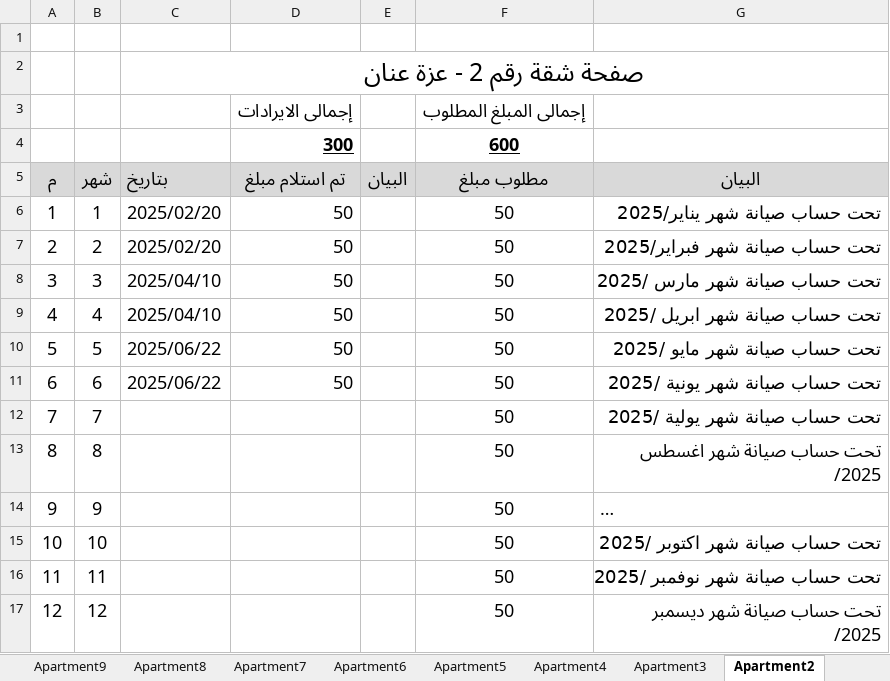
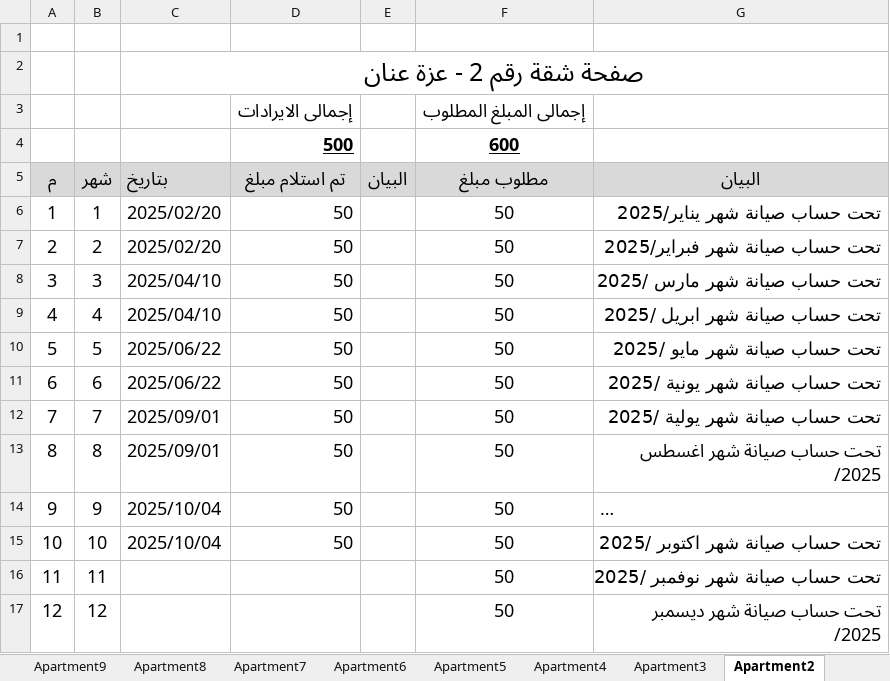
Before and after one commit to lamiaabakry1/seyana2024, an Excel workbook: Book2025.xlsx, sheet Apartment2, drawn as a sheet; long unchanged cells end in …; values as stored, in another font and other column widths than the file's, no borders; the diff names each change by its address in the sheet, - before the commit and + after, or states it on an @@ line.

```diff
--- a/Book2025.xlsx (sheet Apartment2)
+++ b/Book2025.xlsx (sheet Apartment2)
-D4 (تم استلام مبلغ): 300
+D4 (تم استلام مبلغ): 500
-C12:C13 (بتاريخ): (empty)
+C12:C13 (بتاريخ): 2025/09/01
-D12:D15 (تم استلام مبلغ): (empty)
+D12:D15 (تم استلام مبلغ): 50
-C14:C15 (بتاريخ): (empty)
+C14:C15 (بتاريخ): 2025/10/04
```
Also changed, not shown: sheet incomes, sheet Apartment12, sheet Monthly_payments, sheet balance, sheet payments, charts or pictures.
